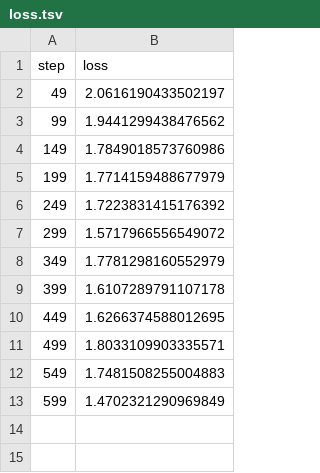
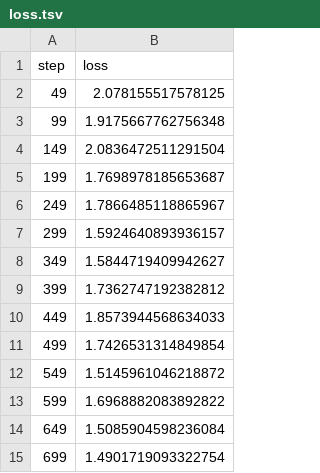
Before and after one commit to abhraimrb/pytorch_model_dvc, a TSV file: dvclive/plots/metrics/train/loss.tsv, drawn as a sheet.

```diff
--- a/dvclive/plots/metrics/train/loss.tsv
+++ b/dvclive/plots/metrics/train/loss.tsv
@@ -1,13 +1,15 @@
 step	loss
-49	2.0616190433502197
-99	1.9441299438476562
-149	1.7849018573760986
-199	1.7714159488677979
-249	1.7223831415176392
-299	1.5717966556549072
-349	1.7781298160552979
-399	1.6107289791107178
-449	1.6266374588012695
-499	1.8033109903335571
-549	1.7481508255004883
-599	1.4702321290969849
+49	2.078155517578125
+99	1.9175667762756348
+149	2.0836472511291504
+199	1.7698978185653687
+249	1.7866485118865967
+299	1.5924640893936157
+349	1.5844719409942627
+399	1.7362747192382812
+449	1.8573944568634033
+499	1.7426531314849854
+549	1.5145961046218872
+599	1.6968882083892822
+649	1.5085904598236084
+699	1.4901719093322754
```
Also changed, not shown: 9 other files.
